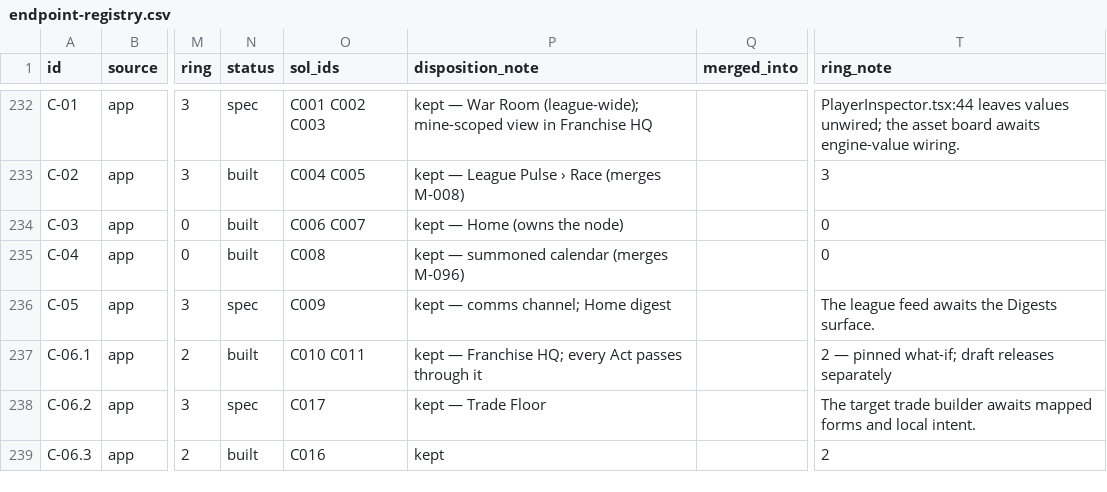
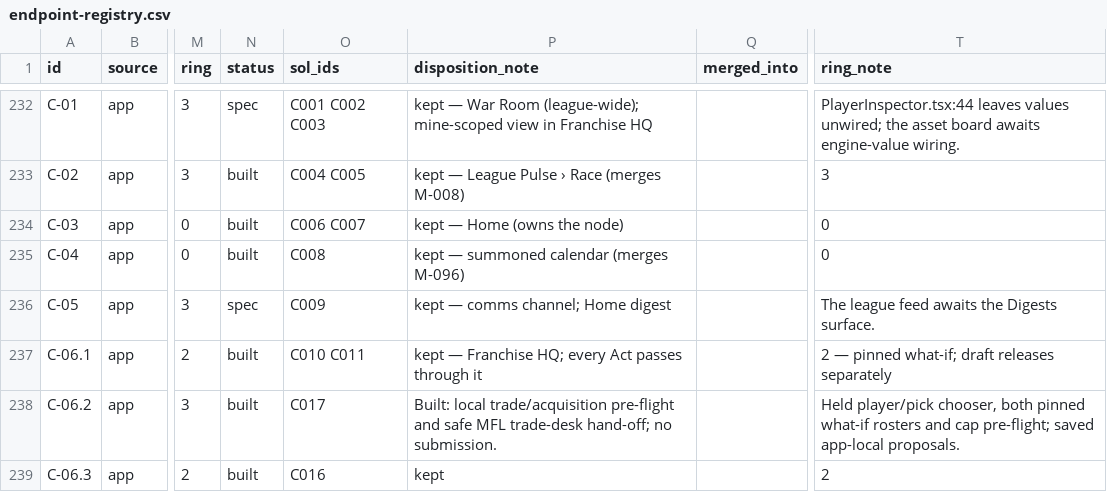
Before and after one commit to secureprospective/TheWarRoom, a CSV file: docs/ui/endpoint-registry.csv, drawn as a sheet; only a part is shown, gaps mark what is left out; the diff covers the shown part only; the diff names each change by its address in the sheet, - before the commit and + after, or states it on an @@ line.

```diff
--- a/docs/ui/endpoint-registry.csv
+++ b/docs/ui/endpoint-registry.csv
-N238 (status): spec
+N238 (status): built
-P238 (disposition_note): kept — Trade Floor
+P238 (disposition_note): Built: local trade/acquisition pre-flight and safe MFL trade-desk hand-off; no submission.
-T238 (ring_note): The target trade builder awaits mapped forms and local intent.
+T238 (ring_note): Held player/pick chooser, both pinned what-if rosters and cap pre-flight; saved app-local proposals.
```
Also changed, not shown: 19 edited cells elsewhere in this file, 42 other files.
